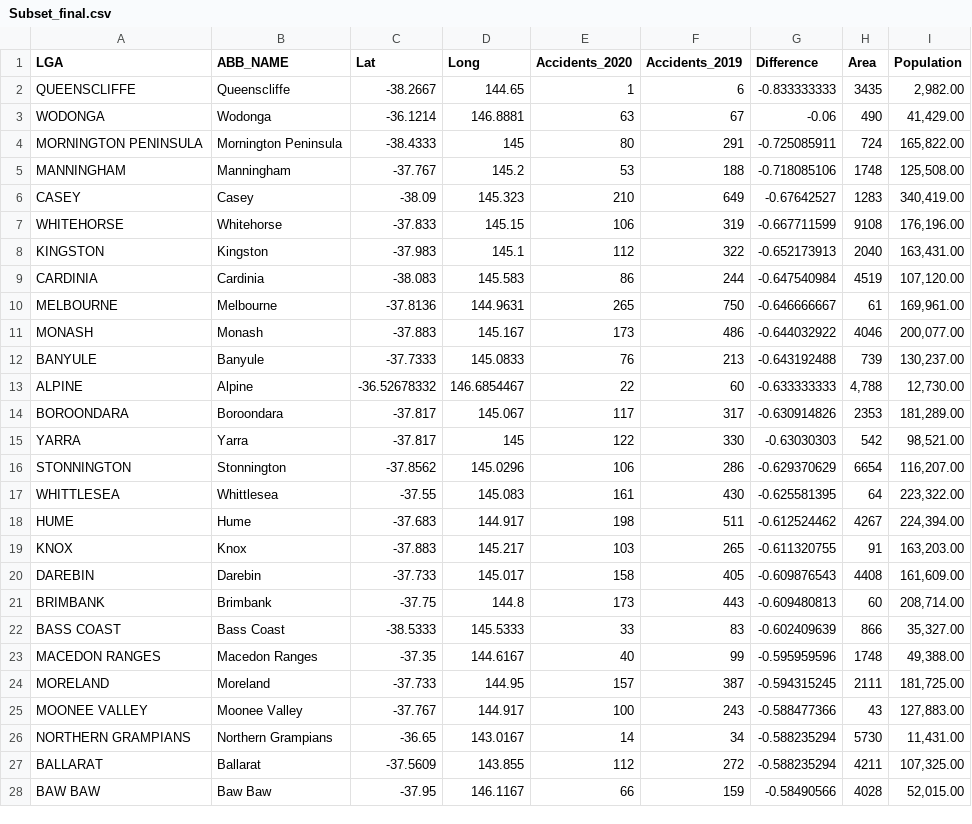
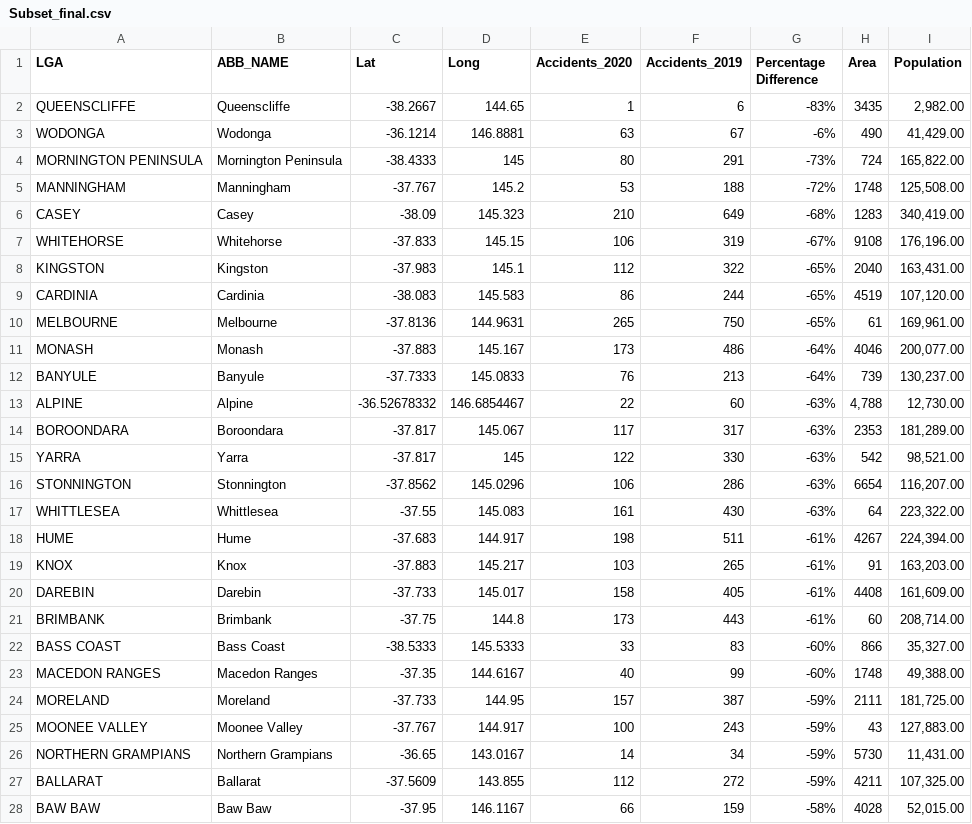
Before and after one commit to imiirasolii/MapVisual, a CSV file: Subset_final.csv, drawn as a sheet; only a part is shown; the diff covers the shown part only.

Commit message:
Add files via upload

```diff
--- a/Subset_final.csv
+++ b/Subset_final.csv
@@ -1,28 +1,28 @@
-LGA,ABB_NAME,Lat,Long,Accidents_2020,Accidents_2019,Difference,Area, Population
-QUEENSCLIFFE,Queenscliffe,-38.2667,144.65,1,6,-0.833333333,3435,"2,982.00"
-WODONGA,Wodonga,-36.1214,146.8881,63,67,-0.06,490,"41,429.00"
-MORNINGTON PENINSULA,Mornington Peninsula,-38.4333,145,80,291,-0.725085911,724,"165,822.00"
-MANNINGHAM,Manningham,-37.767,145.2,53,188,-0.718085106,1748,"125,508.00"
-CASEY,Casey,-38.09,145.323,210,649,-0.67642527,1283,"340,419.00"
-WHITEHORSE,Whitehorse,-37.833,145.15,106,319,-0.667711599,9108,"176,196.00"
-KINGSTON,Kingston,-37.983,145.1,112,322,-0.652173913,2040,"163,431.00"
-CARDINIA,Cardinia,-38.083,145.583,86,244,-0.647540984,4519,"107,120.00"
-MELBOURNE,Melbourne,-37.8136,144.9631,265,750,-0.646666667,61,"169,961.00"
-MONASH,Monash,-37.883,145.167,173,486,-0.644032922,4046,"200,077.00"
-BANYULE,Banyule,-37.7333,145.0833,76,213,-0.643192488,739,"130,237.00"
-ALPINE,Alpine,-36.52678332,146.6854467,22,60,-0.633333333,"4,788","12,730.00"
-BOROONDARA,Boroondara,-37.817,145.067,117,317,-0.630914826,2353,"181,289.00"
-YARRA,Yarra,-37.817,145,122,330,-0.63030303,542,"98,521.00"
-STONNINGTON,Stonnington,-37.8562,145.0296,106,286,-0.629370629,6654,"116,207.00"
-WHITTLESEA,Whittlesea,-37.55,145.083,161,430,-0.625581395,64,"223,322.00"
-HUME,Hume,-37.683,144.917,198,511,-0.612524462,4267,"224,394.00"
-KNOX,Knox,-37.883,145.217,103,265,-0.611320755,91,"163,203.00"
-DAREBIN,Darebin,-37.733,145.017,158,405,-0.609876543,4408,"161,609.00"
-BRIMBANK,Brimbank,-37.75,144.8,173,443,-0.609480813,60,"208,714.00"
-BASS COAST,Bass Coast,-38.5333,145.5333,33,83,-0.602409639,866,"35,327.00"
-MACEDON RANGES,Macedon Ranges,-37.35,144.6167,40,99,-0.595959596,1748,"49,388.00"
-MORELAND,Moreland,-37.733,144.95,157,387,-0.594315245,2111,"181,725.00"
-MOONEE VALLEY,Moonee Valley,-37.767,144.917,100,243,-0.588477366,43,"127,883.00"
-NORTHERN GRAMPIANS,Northern Grampians,-36.65,143.0167,14,34,-0.588235294,5730,"11,431.00"
-BALLARAT,Ballarat,-37.5609,143.855,112,272,-0.588235294,4211,"107,325.00"
-BAW BAW,Baw Baw,-37.95,146.1167,66,159,-0.58490566,4028,"52,015.00"
+LGA,ABB_NAME,Lat,Long,Accidents_2020,Accidents_2019,Percentage Difference,Area, Population
+QUEENSCLIFFE,Queenscliffe,-38.2667,144.65,1,6,-83%,3435,"2,982.00"
+WODONGA,Wodonga,-36.1214,146.8881,63,67,-6%,490,"41,429.00"
+MORNINGTON PENINSULA,Mornington Peninsula,-38.4333,145,80,291,-73%,724,"165,822.00"
+MANNINGHAM,Manningham,-37.767,145.2,53,188,-72%,1748,"125,508.00"
+CASEY,Casey,-38.09,145.323,210,649,-68%,1283,"340,419.00"
+WHITEHORSE,Whitehorse,-37.833,145.15,106,319,-67%,9108,"176,196.00"
+KINGSTON,Kingston,-37.983,145.1,112,322,-65%,2040,"163,431.00"
+CARDINIA,Cardinia,-38.083,145.583,86,244,-65%,4519,"107,120.00"
+MELBOURNE,Melbourne,-37.8136,144.9631,265,750,-65%,61,"169,961.00"
+MONASH,Monash,-37.883,145.167,173,486,-64%,4046,"200,077.00"
+BANYULE,Banyule,-37.7333,145.0833,76,213,-64%,739,"130,237.00"
+ALPINE,Alpine,-36.52678332,146.6854467,22,60,-63%,"4,788","12,730.00"
+BOROONDARA,Boroondara,-37.817,145.067,117,317,-63%,2353,"181,289.00"
+YARRA,Yarra,-37.817,145,122,330,-63%,542,"98,521.00"
+STONNINGTON,Stonnington,-37.8562,145.0296,106,286,-63%,6654,"116,207.00"
+WHITTLESEA,Whittlesea,-37.55,145.083,161,430,-63%,64,"223,322.00"
+HUME,Hume,-37.683,144.917,198,511,-61%,4267,"224,394.00"
+KNOX,Knox,-37.883,145.217,103,265,-61%,91,"163,203.00"
+DAREBIN,Darebin,-37.733,145.017,158,405,-61%,4408,"161,609.00"
+BRIMBANK,Brimbank,-37.75,144.8,173,443,-61%,60,"208,714.00"
+BASS COAST,Bass Coast,-38.5333,145.5333,33,83,-60%,866,"35,327.00"
+MACEDON RANGES,Macedon Ranges,-37.35,144.6167,40,99,-60%,1748,"49,388.00"
+MORELAND,Moreland,-37.733,144.95,157,387,-59%,2111,"181,725.00"
+MOONEE VALLEY,Moonee Valley,-37.767,144.917,100,243,-59%,43,"127,883.00"
+NORTHERN GRAMPIANS,Northern Grampians,-36.65,143.0167,14,34,-59%,5730,"11,431.00"
+BALLARAT,Ballarat,-37.5609,143.855,112,272,-59%,4211,"107,325.00"
+BAW BAW,Baw Baw,-37.95,146.1167,66,159,-58%,4028,"52,015.00"
```
Also changed, not shown: 52 edited cells elsewhere in this file.
